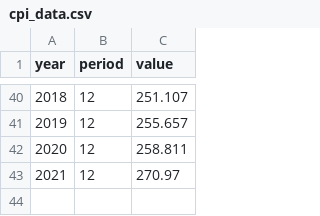
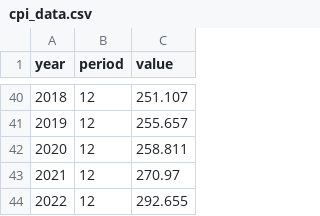
Before and after one commit to PowerGenome/PowerGenome, a CSV file: data/cpi_data/cpi_data.csv, drawn as a sheet; only a part is shown, gaps mark what is left out.

Commit message:
Add 2022 CPI data

```diff
--- a/data/cpi_data/cpi_data.csv
+++ b/data/cpi_data/cpi_data.csv
@@ -43 +43,2 @@ year,period,value
 2021,12,270.97
+2022,12,292.655
```
